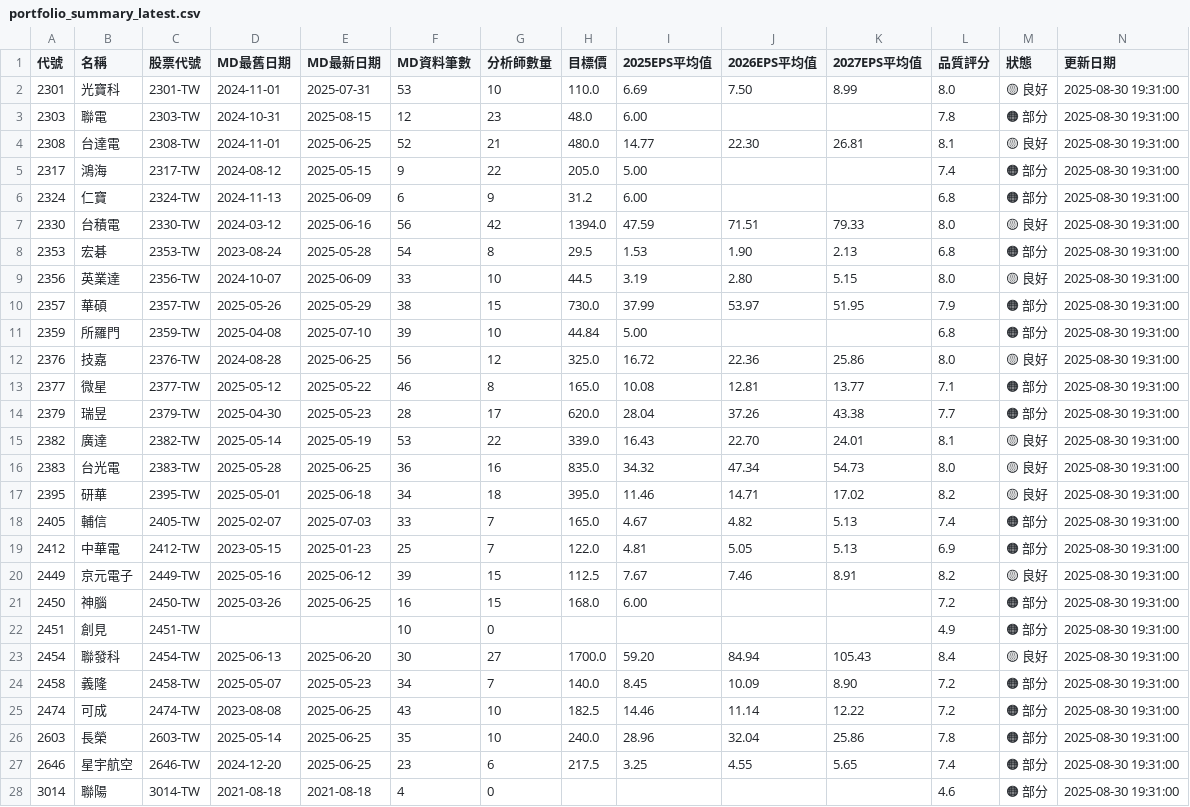
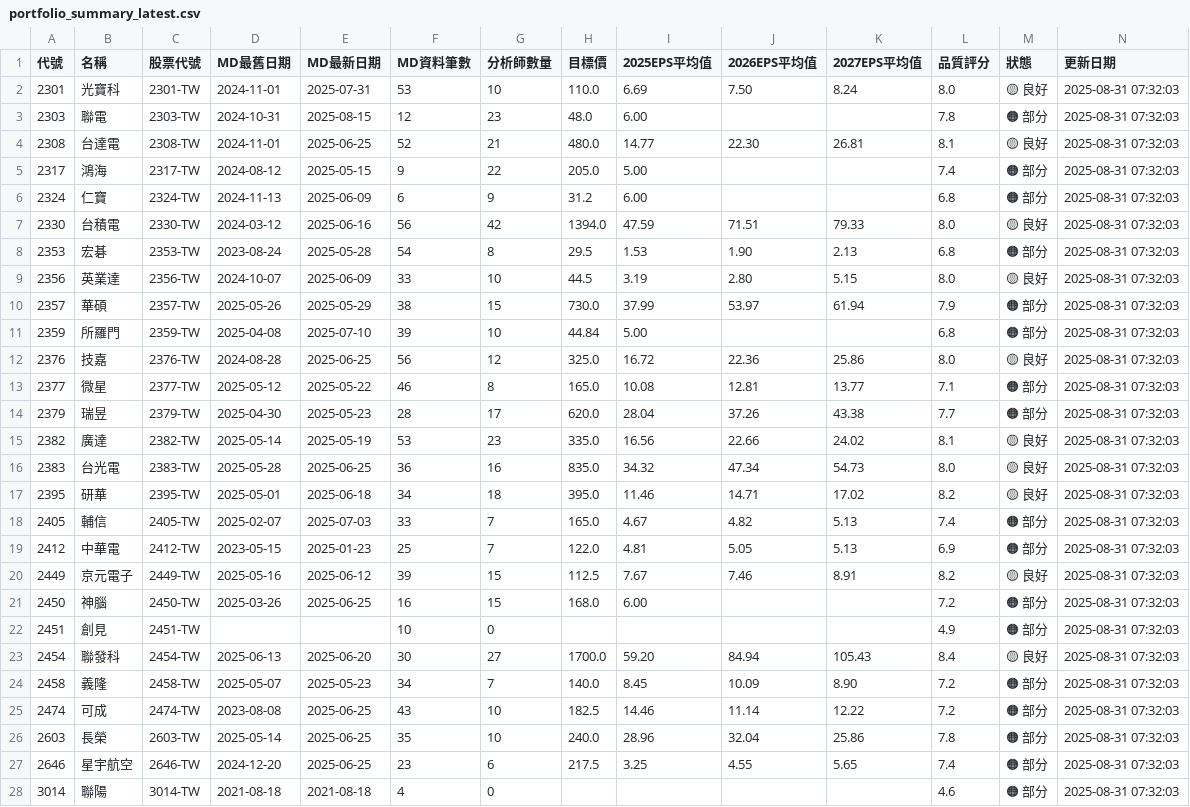
Before and after one commit to wenchiehlee/GoogleSearch, a CSV file: data/reports/portfolio_summary_latest.csv, drawn as a sheet; only a part is shown; the diff covers the shown part only.

```diff
--- a/data/reports/portfolio_summary_latest.csv
+++ b/data/reports/portfolio_summary_latest.csv
@@ -1,28 +1,28 @@
 代號,名稱,股票代號,MD最舊日期,MD最新日期,MD資料筆數,分析師數量,目標價,2025EPS平均值,2026EPS平均值,2027EPS平均值,品質評分,狀態,更新日期
-2301,光寶科,2301-TW,2024-11-01,2025-07-31,53,10,110.0,6.69,7.50,8.99,8.0,🟡 良好,2025-08-30 19:31:00
-2303,聯電,2303-TW,2024-10-31,2025-08-15,12,23,48.0,6.00,,,7.8,🟠 部分,2025-08-30 19:31:00
-2308,台達電,2308-TW,2024-11-01,2025-06-25,52,21,480.0,14.77,22.30,26.81,8.1,🟡 良好,2025-08-30 19:31:00
-2317,鴻海,2317-TW,2024-08-12,2025-05-15,9,22,205.0,5.00,,,7.4,🟠 部分,2025-08-30 19:31:00
-2324,仁寶,2324-TW,2024-11-13,2025-06-09,6,9,31.2,6.00,,,6.8,🟠 部分,2025-08-30 19:31:00
-2330,台積電,2330-TW,2024-03-12,2025-06-16,56,42,1394.0,47.59,71.51,79.33,8.0,🟡 良好,2025-08-30 19:31:00
-2353,宏碁,2353-TW,2023-08-24,2025-05-28,54,8,29.5,1.53,1.90,2.13,6.8,🟠 部分,2025-08-30 19:31:00
-2356,英業達,2356-TW,2024-10-07,2025-06-09,33,10,44.5,3.19,2.80,5.15,8.0,🟡 良好,2025-08-30 19:31:00
-2357,華碩,2357-TW,2025-05-26,2025-05-29,38,15,730.0,37.99,53.97,51.95,7.9,🟠 部分,2025-08-30 19:31:00
-2359,所羅門,2359-TW,2025-04-08,2025-07-10,39,10,44.84,5.00,,,6.8,🟠 部分,2025-08-30 19:31:00
-2376,技嘉,2376-TW,2024-08-28,2025-06-25,56,12,325.0,16.72,22.36,25.86,8.0,🟡 良好,2025-08-30 19:31:00
-2377,微星,2377-TW,2025-05-12,2025-05-22,46,8,165.0,10.08,12.81,13.77,7.1,🟠 部分,2025-08-30 19:31:00
-2379,瑞昱,2379-TW,2025-04-30,2025-05-23,28,17,620.0,28.04,37.26,43.38,7.7,🟠 部分,2025-08-30 19:31:00
-2382,廣達,2382-TW,2025-05-14,2025-05-19,53,22,339.0,16.43,22.70,24.01,8.1,🟡 良好,2025-08-30 19:31:00
-2383,台光電,2383-TW,2025-05-28,2025-06-25,36,16,835.0,34.32,47.34,54.73,8.0,🟡 良好,2025-08-30 19:31:00
-2395,研華,2395-TW,2025-05-01,2025-06-18,34,18,395.0,11.46,14.71,17.02,8.2,🟡 良好,2025-08-30 19:31:00
-2405,輔信,2405-TW,2025-02-07,2025-07-03,33,7,165.0,4.67,4.82,5.13,7.4,🟠 部分,2025-08-30 19:31:00
-2412,中華電,2412-TW,2023-05-15,2025-01-23,25,7,122.0,4.81,5.05,5.13,6.9,🟠 部分,2025-08-30 19:31:00
-2449,京元電子,2449-TW,2025-05-16,2025-06-12,39,15,112.5,7.67,7.46,8.91,8.2,🟡 良好,2025-08-30 19:31:00
-2450,神腦,2450-TW,2025-03-26,2025-06-25,16,15,168.0,6.00,,,7.2,🟠 部分,2025-08-30 19:31:00
-2451,創見,2451-TW,,,10,0,,,,,4.9,🟠 部分,2025-08-30 19:31:00
-2454,聯發科,2454-TW,2025-06-13,2025-06-20,30,27,1700.0,59.20,84.94,105.43,8.4,🟡 良好,2025-08-30 19:31:00
-2458,義隆,2458-TW,2025-05-07,2025-05-23,34,7,140.0,8.45,10.09,8.90,7.2,🟠 部分,2025-08-30 19:31:00
-2474,可成,2474-TW,2023-08-08,2025-06-25,43,10,182.5,14.46,11.14,12.22,7.2,🟠 部分,2025-08-30 19:31:00
-2603,長榮,2603-TW,2025-05-14,2025-06-25,35,10,240.0,28.96,32.04,25.86,7.8,🟠 部分,2025-08-30 19:31:00
-2646,星宇航空,2646-TW,2024-12-20,2025-06-25,23,6,217.5,3.25,4.55,5.65,7.4,🟠 部分,2025-08-30 19:31:00
-3014,聯陽,3014-TW,2021-08-18,2021-08-18,4,0,,,,,4.6,🟠 部分,2025-08-30 19:31:00
+2301,光寶科,2301-TW,2024-11-01,2025-07-31,53,10,110.0,6.69,7.50,8.24,8.0,🟡 良好,2025-08-31 07:32:03
+2303,聯電,2303-TW,2024-10-31,2025-08-15,12,23,48.0,6.00,,,7.8,🟠 部分,2025-08-31 07:32:03
+2308,台達電,2308-TW,2024-11-01,2025-06-25,52,21,480.0,14.77,22.30,26.81,8.1,🟡 良好,2025-08-31 07:32:03
+2317,鴻海,2317-TW,2024-08-12,2025-05-15,9,22,205.0,5.00,,,7.4,🟠 部分,2025-08-31 07:32:03
+2324,仁寶,2324-TW,2024-11-13,2025-06-09,6,9,31.2,6.00,,,6.8,🟠 部分,2025-08-31 07:32:03
+2330,台積電,2330-TW,2024-03-12,2025-06-16,56,42,1394.0,47.59,71.51,79.33,8.0,🟡 良好,2025-08-31 07:32:03
+2353,宏碁,2353-TW,2023-08-24,2025-05-28,54,8,29.5,1.53,1.90,2.13,6.8,🟠 部分,2025-08-31 07:32:03
+2356,英業達,2356-TW,2024-10-07,2025-06-09,33,10,44.5,3.19,2.80,5.15,8.0,🟡 良好,2025-08-31 07:32:03
+2357,華碩,2357-TW,2025-05-26,2025-05-29,38,15,730.0,37.99,53.97,61.94,7.9,🟠 部分,2025-08-31 07:32:03
+2359,所羅門,2359-TW,2025-04-08,2025-07-10,39,10,44.84,5.00,,,6.8,🟠 部分,2025-08-31 07:32:03
+2376,技嘉,2376-TW,2024-08-28,2025-06-25,56,12,325.0,16.72,22.36,25.86,8.0,🟡 良好,2025-08-31 07:32:03
+2377,微星,2377-TW,2025-05-12,2025-05-22,46,8,165.0,10.08,12.81,13.77,7.1,🟠 部分,2025-08-31 07:32:03
+2379,瑞昱,2379-TW,2025-04-30,2025-05-23,28,17,620.0,28.04,37.26,43.38,7.7,🟠 部分,2025-08-31 07:32:03
+2382,廣達,2382-TW,2025-05-14,2025-05-19,53,23,335.0,16.56,22.66,24.02,8.1,🟡 良好,2025-08-31 07:32:03
+2383,台光電,2383-TW,2025-05-28,2025-06-25,36,16,835.0,34.32,47.34,54.73,8.0,🟡 良好,2025-08-31 07:32:03
+2395,研華,2395-TW,2025-05-01,2025-06-18,34,18,395.0,11.46,14.71,17.02,8.2,🟡 良好,2025-08-31 07:32:03
+2405,輔信,2405-TW,2025-02-07,2025-07-03,33,7,165.0,4.67,4.82,5.13,7.4,🟠 部分,2025-08-31 07:32:03
+2412,中華電,2412-TW,2023-05-15,2025-01-23,25,7,122.0,4.81,5.05,5.13,6.9,🟠 部分,2025-08-31 07:32:03
+2449,京元電子,2449-TW,2025-05-16,2025-06-12,39,15,112.5,7.67,7.46,8.91,8.2,🟡 良好,2025-08-31 07:32:03
+2450,神腦,2450-TW,2025-03-26,2025-06-25,16,15,168.0,6.00,,,7.2,🟠 部分,2025-08-31 07:32:03
+2451,創見,2451-TW,,,10,0,,,,,4.9,🟠 部分,2025-08-31 07:32:03
+2454,聯發科,2454-TW,2025-06-13,2025-06-20,30,27,1700.0,59.20,84.94,105.43,8.4,🟡 良好,2025-08-31 07:32:03
+2458,義隆,2458-TW,2025-05-07,2025-05-23,34,7,140.0,8.45,10.09,8.90,7.2,🟠 部分,2025-08-31 07:32:03
+2474,可成,2474-TW,2023-08-08,2025-06-25,43,10,182.5,14.46,11.14,12.22,7.2,🟠 部分,2025-08-31 07:32:03
+2603,長榮,2603-TW,2025-05-14,2025-06-25,35,10,240.0,28.96,32.04,25.86,7.8,🟠 部分,2025-08-31 07:32:03
+2646,星宇航空,2646-TW,2024-12-20,2025-06-25,23,6,217.5,3.25,4.55,5.65,7.4,🟠 部分,2025-08-31 07:32:03
+3014,聯陽,3014-TW,2021-08-18,2021-08-18,4,0,,,,,4.6,🟠 部分,2025-08-31 07:32:03
```
Also changed, not shown: 33 edited cells elsewhere in this file, data/reports/detailed_report_latest.csv, data/reports/validation_summary_latest.csv, 5 other files.
